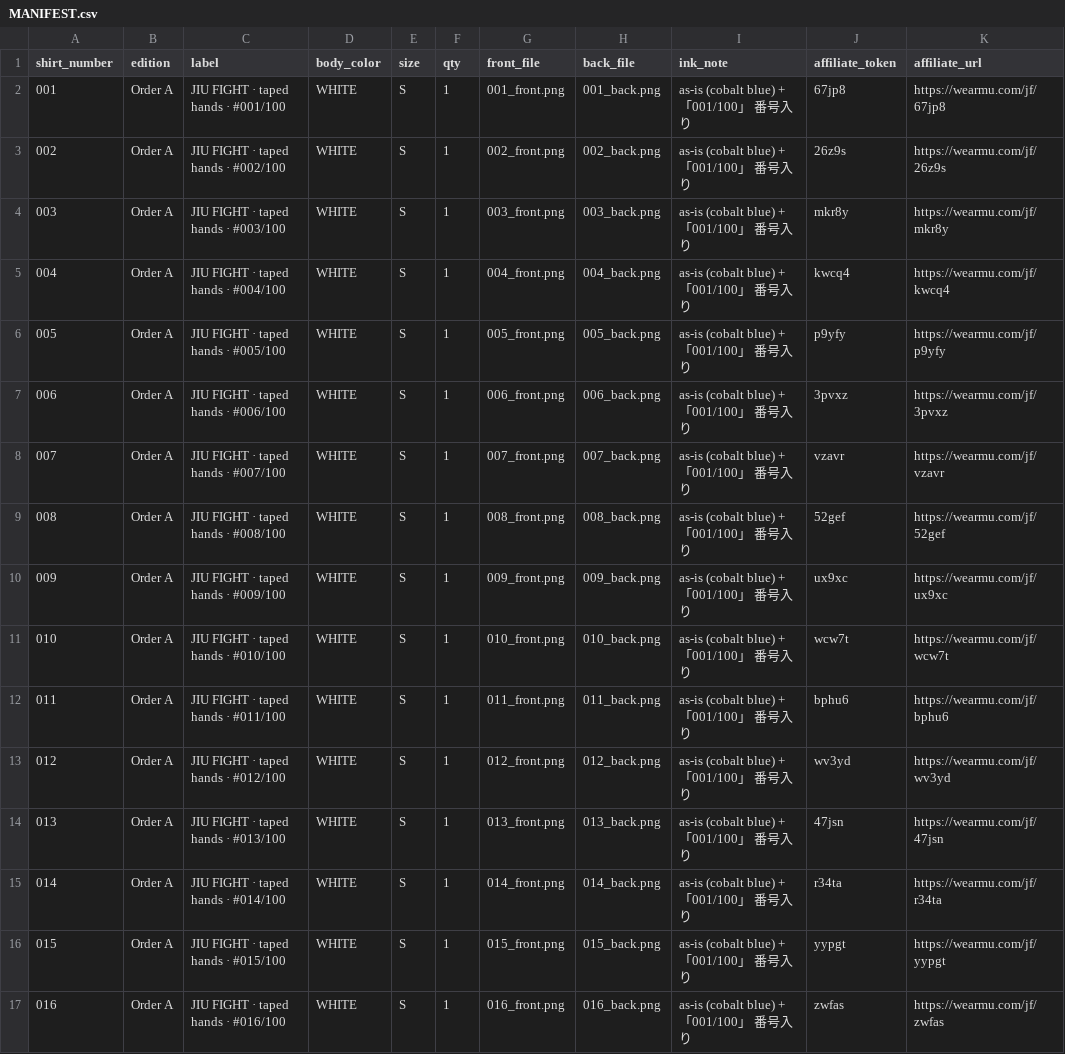
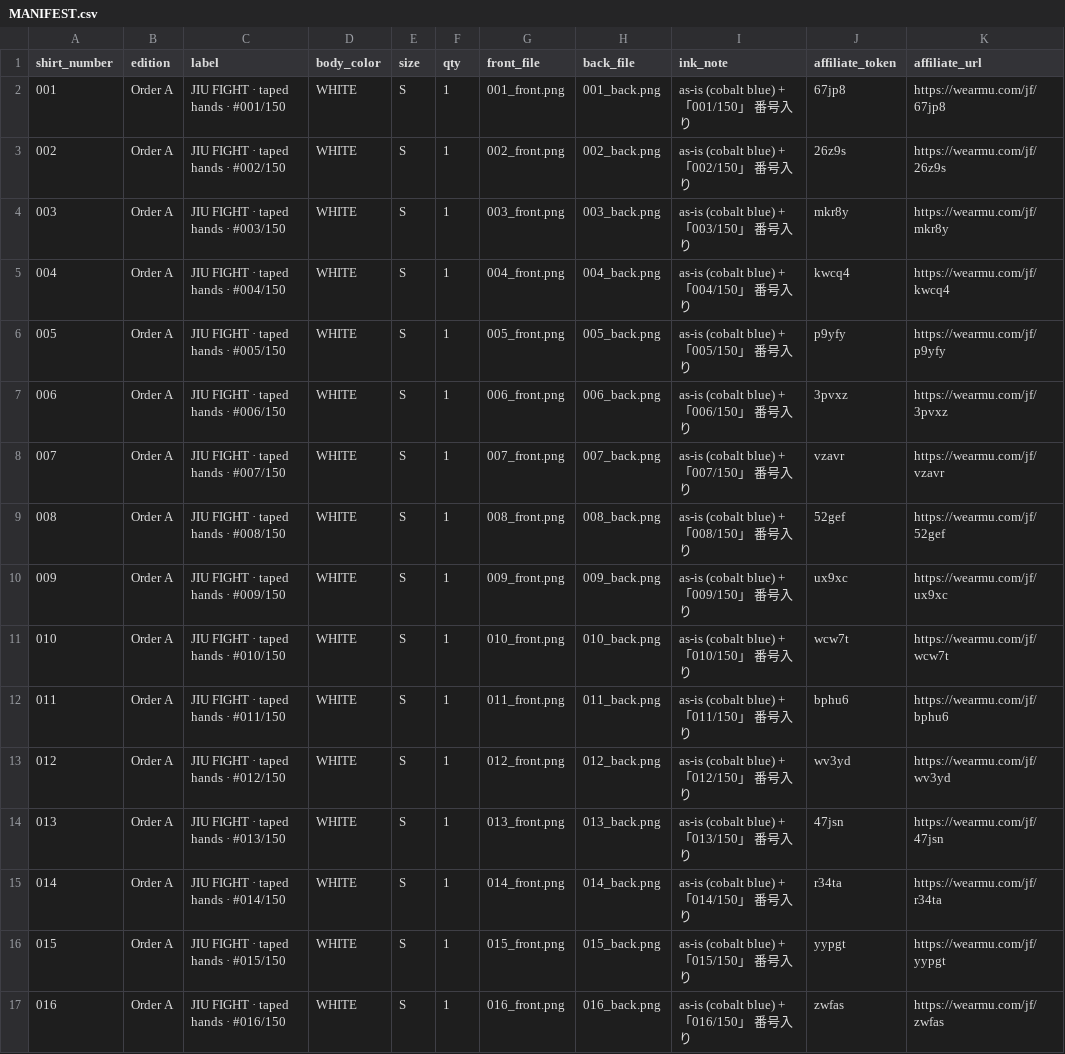
Before and after one commit to yukihamada/mu-brand, a CSV file: store/static/jiufight/print/MANIFEST.csv, drawn as a sheet; only a part is shown; the diff covers the shown part only.

```diff
--- a/store/static/jiufight/print/MANIFEST.csv
+++ b/store/static/jiufight/print/MANIFEST.csv
@@ -1,17 +1,17 @@
 shirt_number,edition,label,body_color,size,qty,front_file,back_file,ink_note,affiliate_token,affiliate_url
-001,Order A,JIU FIGHT · taped hands · #001/100,WHITE,S,1,001_front.png,001_back.png,as-is (cobalt blue) + 「001/100」 番号入り,67jp8,https://wearmu.com/jf/67jp8
-002,Order A,JIU FIGHT · taped hands · #002/100,WHITE,S,1,002_front.png,002_back.png,as-is (cobalt blue) + 「001/100」 番号入り,26z9s,https://wearmu.com/jf/26z9s
-003,Order A,JIU FIGHT · taped hands · #003/100,WHITE,S,1,003_front.png,003_back.png,as-is (cobalt blue) + 「001/100」 番号入り,mkr8y,https://wearmu.com/jf/mkr8y
-004,Order A,JIU FIGHT · taped hands · #004/100,WHITE,S,1,004_front.png,004_back.png,as-is (cobalt blue) + 「001/100」 番号入り,kwcq4,https://wearmu.com/jf/kwcq4
-005,Order A,JIU FIGHT · taped hands · #005/100,WHITE,S,1,005_front.png,005_back.png,as-is (cobalt blue) + 「001/100」 番号入り,p9yfy,https://wearmu.com/jf/p9yfy
-006,Order A,JIU FIGHT · taped hands · #006/100,WHITE,S,1,006_front.png,006_back.png,as-is (cobalt blue) + 「001/100」 番号入り,3pvxz,https://wearmu.com/jf/3pvxz
-007,Order A,JIU FIGHT · taped hands · #007/100,WHITE,S,1,007_front.png,007_back.png,as-is (cobalt blue) + 「001/100」 番号入り,vzavr,https://wearmu.com/jf/vzavr
-008,Order A,JIU FIGHT · taped hands · #008/100,WHITE,S,1,008_front.png,008_back.png,as-is (cobalt blue) + 「001/100」 番号入り,52gef,https://wearmu.com/jf/52gef
-009,Order A,JIU FIGHT · taped hands · #009/100,WHITE,S,1,009_front.png,009_back.png,as-is (cobalt blue) + 「001/100」 番号入り,ux9xc,https://wearmu.com/jf/ux9xc
-010,Order A,JIU FIGHT · taped hands · #010/100,WHITE,S,1,010_front.png,010_back.png,as-is (cobalt blue) + 「001/100」 番号入り,wcw7t,https://wearmu.com/jf/wcw7t
-011,Order A,JIU FIGHT · taped hands · #011/100,WHITE,S,1,011_front.png,011_back.png,as-is (cobalt blue) + 「001/100」 番号入り,bphu6,https://wearmu.com/jf/bphu6
-012,Order A,JIU FIGHT · taped hands · #012/100,WHITE,S,1,012_front.png,012_back.png,as-is (cobalt blue) + 「001/100」 番号入り,wv3yd,https://wearmu.com/jf/wv3yd
-013,Order A,JIU FIGHT · taped hands · #013/100,WHITE,S,1,013_front.png,013_back.png,as-is (cobalt blue) + 「001/100」 番号入り,47jsn,https://wearmu.com/jf/47jsn
-014,Order A,JIU FIGHT · taped hands · #014/100,WHITE,S,1,014_front.png,014_back.png,as-is (cobalt blue) + 「001/100」 番号入り,r34ta,https://wearmu.com/jf/r34ta
-015,Order A,JIU FIGHT · taped hands · #015/100,WHITE,S,1,015_front.png,015_back.png,as-is (cobalt blue) + 「001/100」 番号入り,yypgt,https://wearmu.com/jf/yypgt
-016,Order A,JIU FIGHT · taped hands · #016/100,WHITE,S,1,016_front.png,016_back.png,as-is (cobalt blue) + 「001/100」 番号入り,zwfas,https://wearmu.com/jf/zwfas
+001,Order A,JIU FIGHT · taped hands · #001/150,WHITE,S,1,001_front.png,001_back.png,as-is (cobalt blue) + 「001/150」 番号入り,67jp8,https://wearmu.com/jf/67jp8
+002,Order A,JIU FIGHT · taped hands · #002/150,WHITE,S,1,002_front.png,002_back.png,as-is (cobalt blue) + 「002/150」 番号入り,26z9s,https://wearmu.com/jf/26z9s
+003,Order A,JIU FIGHT · taped hands · #003/150,WHITE,S,1,003_front.png,003_back.png,as-is (cobalt blue) + 「003/150」 番号入り,mkr8y,https://wearmu.com/jf/mkr8y
+004,Order A,JIU FIGHT · taped hands · #004/150,WHITE,S,1,004_front.png,004_back.png,as-is (cobalt blue) + 「004/150」 番号入り,kwcq4,https://wearmu.com/jf/kwcq4
+005,Order A,JIU FIGHT · taped hands · #005/150,WHITE,S,1,005_front.png,005_back.png,as-is (cobalt blue) + 「005/150」 番号入り,p9yfy,https://wearmu.com/jf/p9yfy
+006,Order A,JIU FIGHT · taped hands · #006/150,WHITE,S,1,006_front.png,006_back.png,as-is (cobalt blue) + 「006/150」 番号入り,3pvxz,https://wearmu.com/jf/3pvxz
+007,Order A,JIU FIGHT · taped hands · #007/150,WHITE,S,1,007_front.png,007_back.png,as-is (cobalt blue) + 「007/150」 番号入り,vzavr,https://wearmu.com/jf/vzavr
+008,Order A,JIU FIGHT · taped hands · #008/150,WHITE,S,1,008_front.png,008_back.png,as-is (cobalt blue) + 「008/150」 番号入り,52gef,https://wearmu.com/jf/52gef
+009,Order A,JIU FIGHT · taped hands · #009/150,WHITE,S,1,009_front.png,009_back.png,as-is (cobalt blue) + 「009/150」 番号入り,ux9xc,https://wearmu.com/jf/ux9xc
+010,Order A,JIU FIGHT · taped hands · #010/150,WHITE,S,1,010_front.png,010_back.png,as-is (cobalt blue) + 「010/150」 番号入り,wcw7t,https://wearmu.com/jf/wcw7t
+011,Order A,JIU FIGHT · taped hands · #011/150,WHITE,S,1,011_front.png,011_back.png,as-is (cobalt blue) + 「011/150」 番号入り,bphu6,https://wearmu.com/jf/bphu6
+012,Order A,JIU FIGHT · taped hands · #012/150,WHITE,S,1,012_front.png,012_back.png,as-is (cobalt blue) + 「012/150」 番号入り,wv3yd,https://wearmu.com/jf/wv3yd
+013,Order A,JIU FIGHT · taped hands · #013/150,WHITE,S,1,013_front.png,013_back.png,as-is (cobalt blue) + 「013/150」 番号入り,47jsn,https://wearmu.com/jf/47jsn
+014,Order A,JIU FIGHT · taped hands · #014/150,WHITE,S,1,014_front.png,014_back.png,as-is (cobalt blue) + 「014/150」 番号入り,r34ta,https://wearmu.com/jf/r34ta
+015,Order A,JIU FIGHT · taped hands · #015/150,WHITE,S,1,015_front.png,015_back.png,as-is (cobalt blue) + 「015/150」 番号入り,yypgt,https://wearmu.com/jf/yypgt
+016,Order A,JIU FIGHT · taped hands · #016/150,WHITE,S,1,016_front.png,016_back.png,as-is (cobalt blue) + 「016/150」 番号入り,zwfas,https://wearmu.com/jf/zwfas
```
Also changed, not shown: 168 edited cells elsewhere in this file, 6 other files.
